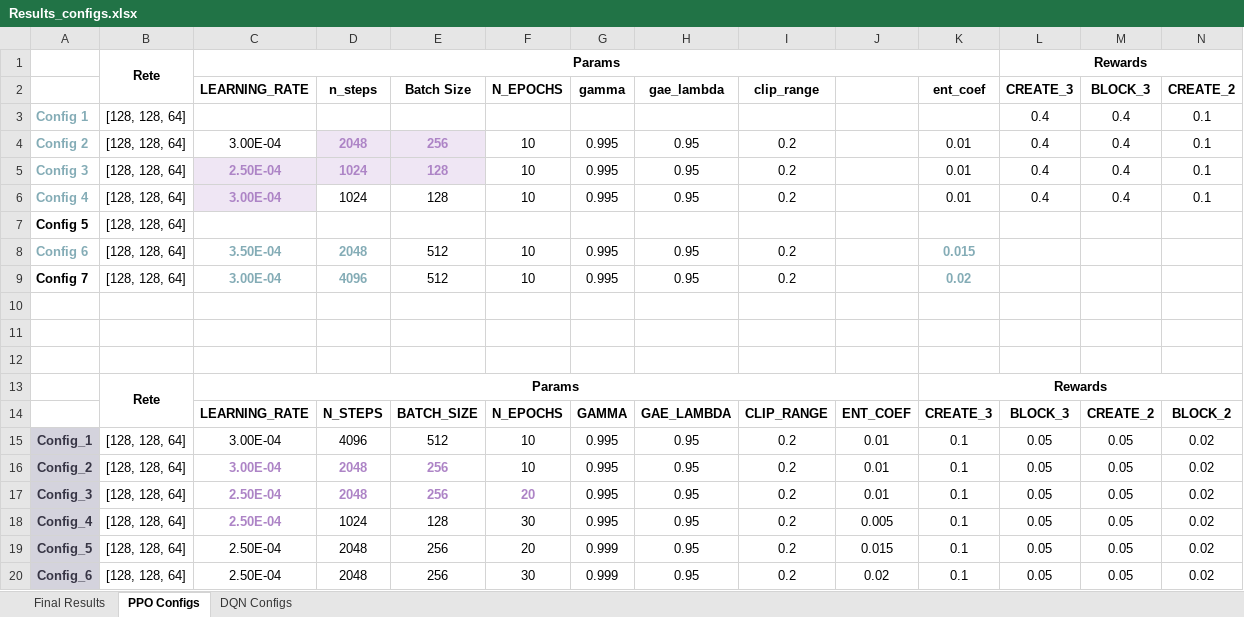
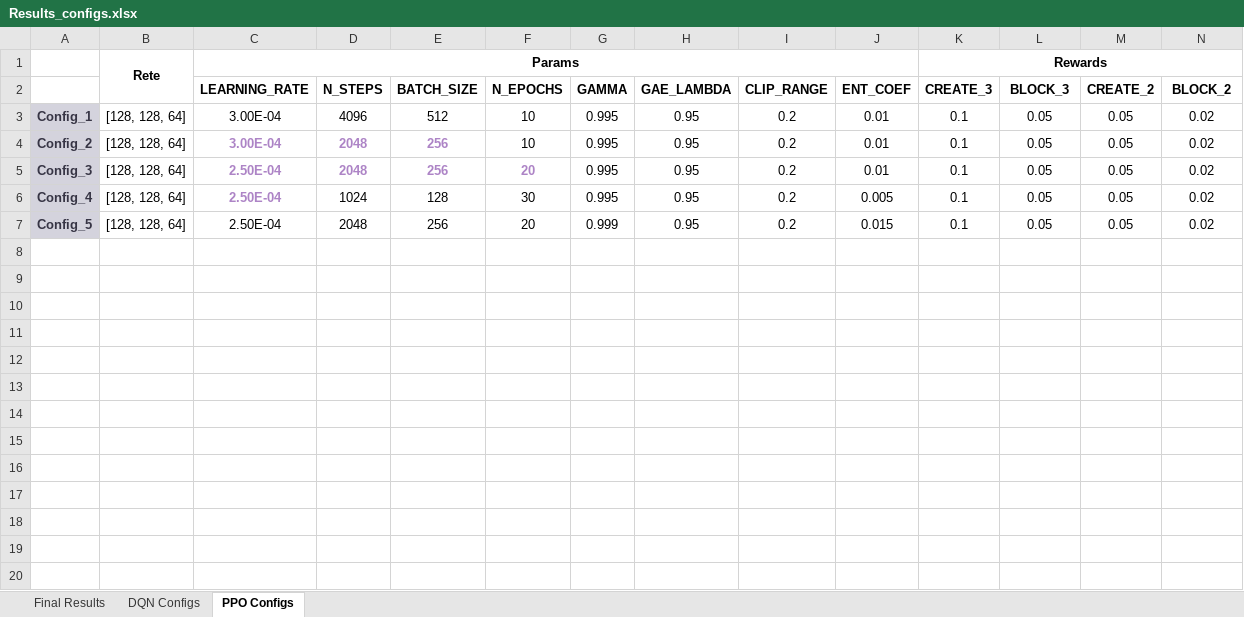
Before and after one commit to DaMa29A/Connect4_AI, an Excel workbook: .documents/Results_configs.xlsx, sheet PPO Configs, drawn as a sheet; only a part is shown; values as stored, in another font and other column widths than the file's, no borders; rows hold the shown columns only; the diff names each change by its address in the sheet, - before the commit and + after, or states it on an @@ line.

```diff
--- a/.documents/Results_configs.xlsx (sheet PPO Configs)
+++ b/.documents/Results_configs.xlsx (sheet PPO Configs)
@@ sheet tab order changed: Final Results | DQN Configs | PPO Configs @@
-row 1:  | Rete | Params |  |  |  |  |  |  |  |  | Rewards
-row 2:  |  | LEARNING_RATE | n_steps | Batch Size | N_EPOCHS | gamma | gae_lambda | clip_range |  | ent_coef | CREATE_3 | BLOCK_3 | CREATE_2
-row 3: Config 1 | [128, 128, 64] |  |  |  |  |  |  |  |  |  | 0.4 | 0.4 | 0.1
-row 4: Config 2 | [128, 128, 64] | 3.00E-04 | 2048 | 256 | 10 | 0.995 | 0.95 | 0.2 |  | 0.01 | 0.4 | 0.4 | 0.1
-row 5: Config 3 | [128, 128, 64] | 2.50E-04 | 1024 | 128 | 10 | 0.995 | 0.95 | 0.2 |  | 0.01 | 0.4 | 0.4 | 0.1
-row 6: Config 4 | [128, 128, 64] | 3.00E-04 | 1024 | 128 | 10 | 0.995 | 0.95 | 0.2 |  | 0.01 | 0.4 | 0.4 | 0.1
-row 7: Config 5 | [128, 128, 64]
-row 8: Config 6 | [128, 128, 64] | 3.50E-04 | 2048 | 512 | 10 | 0.995 | 0.95 | 0.2 |  | 0.015
-row 9: Config 7 | [128, 128, 64] | 3.00E-04 | 4096 | 512 | 10 | 0.995 | 0.95 | 0.2 |  | 0.02
-row 10: (empty)
-row 11: (empty)
-row 12: (empty)
-row 20: Config_6 | [128, 128, 64] | 2.50E-04 | 2048 | 256 | 30 | 0.999 | 0.95 | 0.2 | 0.02 | 0.1 | 0.05 | 0.05 | 0.02
```
Also changed, not shown: sheet Final Results, sheet DQN Configs, 49 other files.
